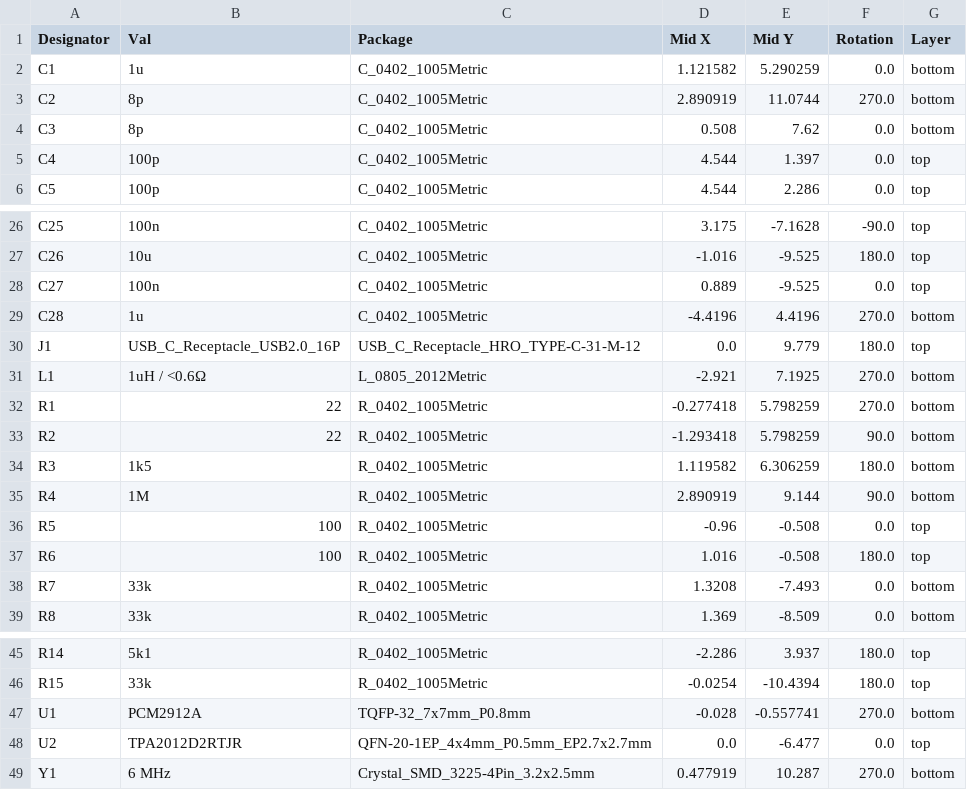
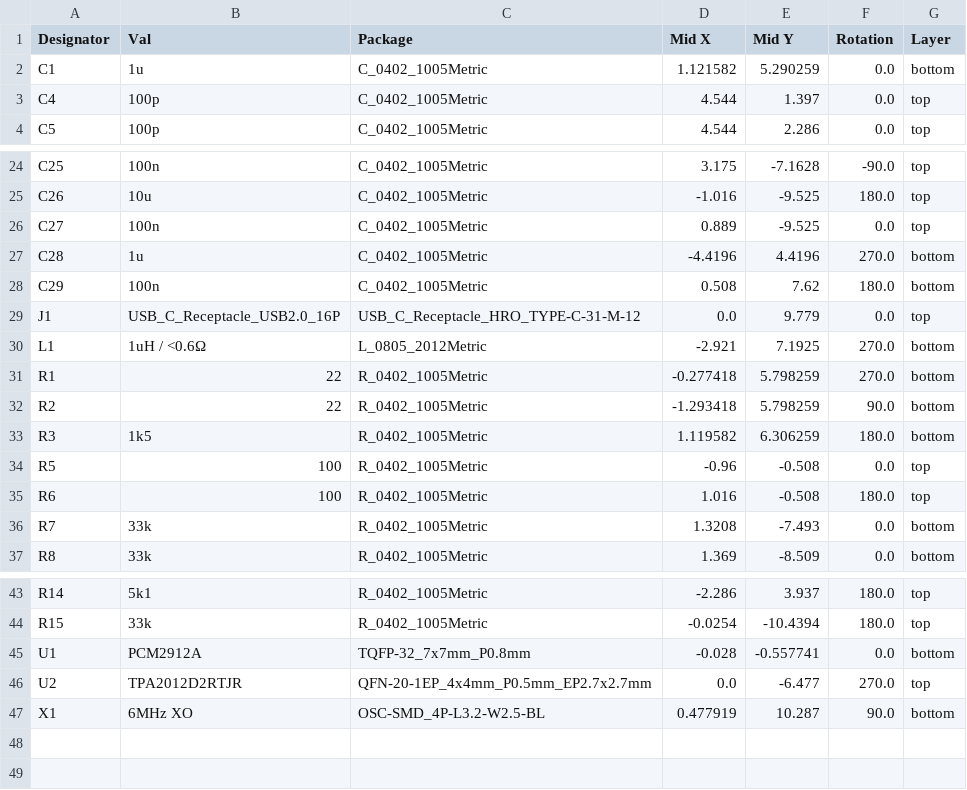
Before and after one commit to RainbowLabsDE/USB2Speakon, a CSV file: USB2Speakon_PCB/jlcpcb/production_files/CPL-USB2Speakon_PCB.csv, drawn as a sheet; only a part is shown, gaps mark what is left out.

Commit message:
replace crystal with oscillator and add solder pads for a capacitor

```diff
--- a/USB2Speakon_PCB/jlcpcb/production_files/CPL-USB2Speakon_PCB.csv
+++ b/USB2Speakon_PCB/jlcpcb/production_files/CPL-USB2Speakon_PCB.csv
@@ -2,4 +2,2 @@ Designator,Val,Package,Mid X,Mid Y,Rotation,Layer
 C1,1u,C_0402_1005Metric,1.121582,5.290259,0.0,bottom
-C2,8p,C_0402_1005Metric,2.890919,11.0744,270.0,bottom
-C3,8p,C_0402_1005Metric,0.508,7.62,0.0,bottom
 C4,100p,C_0402_1005Metric,4.544,1.397,0.0,top
@@ -29,3 +27,4 @@ C27,100n,C_0402_1005Metric,0.889,-9.525,0.0,top
 C28,1u,C_0402_1005Metric,-4.4196,4.4196,270.0,bottom
-J1,USB_C_Receptacle_USB2.0_16P,USB_C_Receptacle_HRO_TYPE-C-31-M-12,0.0,9.779,180.0,top
+C29,100n,C_0402_1005Metric,0.508,7.62,180.0,bottom
+J1,USB_C_Receptacle_USB2.0_16P,USB_C_Receptacle_HRO_TYPE-C-31-M-12,0.0,9.779,0.0,top
 L1,1uH / <0.6Ω,L_0805_2012Metric,-2.921,7.1925,270.0,bottom
@@ -34,3 +33,2 @@ R2,22,R_0402_1005Metric,-1.293418,5.798259,90.0,bottom
 R3,1k5,R_0402_1005Metric,1.119582,6.306259,180.0,bottom
-R4,1M,R_0402_1005Metric,2.890919,9.144,90.0,bottom
 R5,100,R_0402_1005Metric,-0.96,-0.508,0.0,top
@@ -46,4 +44,4 @@ R14,5k1,R_0402_1005Metric,-2.286,3.937,180.0,top
 R15,33k,R_0402_1005Metric,-0.0254,-10.4394,180.0,top
-U1,PCM2912A,TQFP-32_7x7mm_P0.8mm,-0.028,-0.557741,270.0,bottom
-U2,TPA2012D2RTJR,QFN-20-1EP_4x4mm_P0.5mm_EP2.7x2.7mm,0.0,-6.477,0.0,top
-Y1,6 MHz,Crystal_SMD_3225-4Pin_3.2x2.5mm,0.477919,10.287,270.0,bottom
+U1,PCM2912A,TQFP-32_7x7mm_P0.8mm,-0.028,-0.557741,0.0,bottom
+U2,TPA2012D2RTJR,QFN-20-1EP_4x4mm_P0.5mm_EP2.7x2.7mm,0.0,-6.477,270.0,top
+X1,6MHz XO,OSC-SMD_4P-L3.2-W2.5-BL,0.477919,10.287,90.0,bottom
```
Also changed, not shown: USB2Speakon_PCB/jlcpcb/production_files/BOM-USB2Speakon_PCB.csv, 4 other files.
